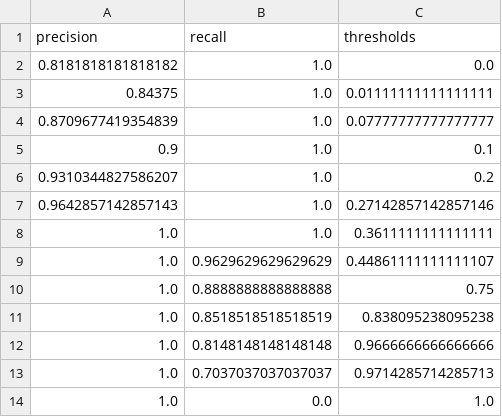
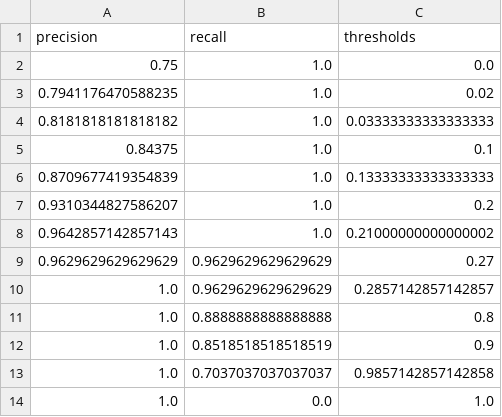
Before and after one commit to heba14101998/Algerian-Forest-Fire-Prediction, a CSV file: artifacts/pr_data.csv, drawn as a sheet.

```diff
--- a/artifacts/pr_data.csv
+++ b/artifacts/pr_data.csv
@@ -1,14 +1,14 @@
 precision,recall,thresholds
-0.8181818181818182,1.0,0.0
-0.84375,1.0,0.01111111111111111
-0.8709677419354839,1.0,0.07777777777777777
-0.9,1.0,0.1
+0.75,1.0,0.0
+0.7941176470588235,1.0,0.02
+0.8181818181818182,1.0,0.03333333333333333
+0.84375,1.0,0.1
+0.8709677419354839,1.0,0.13333333333333333
 0.9310344827586207,1.0,0.2
-0.9642857142857143,1.0,0.27142857142857146
-1.0,1.0,0.3611111111111111
-1.0,0.9629629629629629,0.44861111111111107
-1.0,0.8888888888888888,0.75
-1.0,0.8518518518518519,0.838095238095238
-1.0,0.8148148148148148,0.9666666666666666
-1.0,0.7037037037037037,0.9714285714285713
+0.9642857142857143,1.0,0.21000000000000002
+0.9629629629629629,0.9629629629629629,0.27
+1.0,0.9629629629629629,0.2857142857142857
+1.0,0.8888888888888888,0.8
+1.0,0.8518518518518519,0.9
+1.0,0.7037037037037037,0.9857142857142858
 1.0,0.0,1.0
```
Also changed, not shown: artifacts/roc_data.csv, 6 other files.
